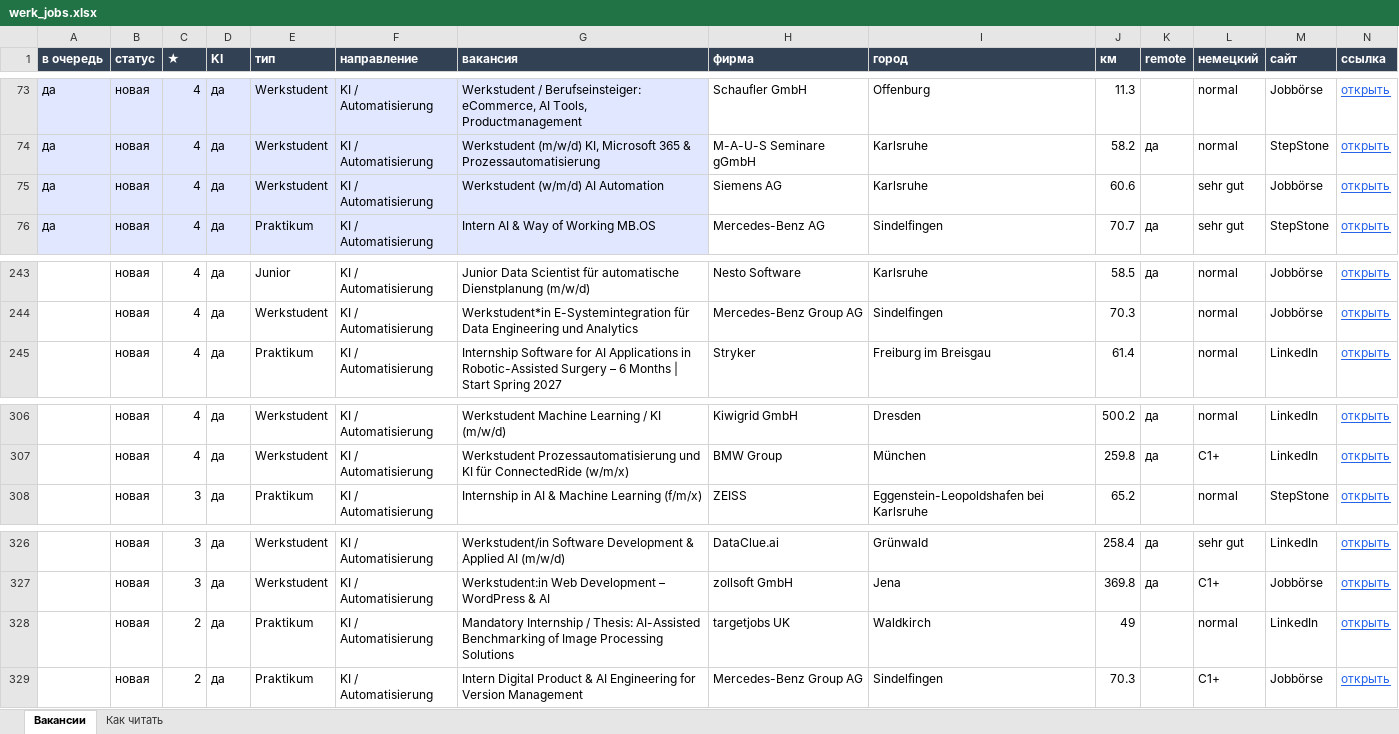
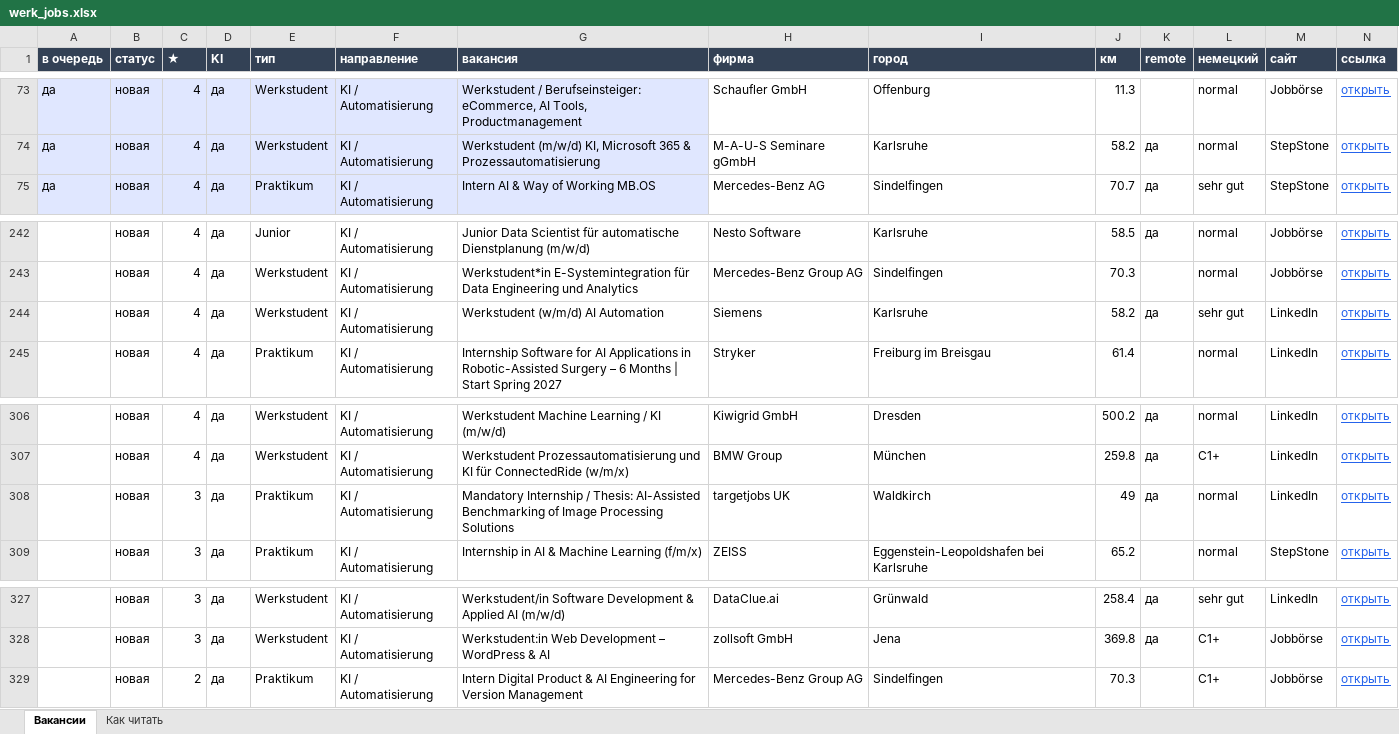
Before and after one commit to Nevrox228/wohnung-og, an Excel workbook: data/werk_jobs.xlsx, sheet Вакансии, drawn as a sheet; only a part is shown, gaps mark what is left out; values as stored, in another font and other column widths than the file's, no borders; removed rows and columns are numbered as before the commit, all else as after; rows hold the shown columns only; the diff names each change by its address in the sheet, - before the commit and + after, or states it on an @@ line.

```diff
--- a/data/werk_jobs.xlsx (sheet Вакансии)
+++ b/data/werk_jobs.xlsx (sheet Вакансии)
-row 75: да | новая | 4 | да | Werkstudent | KI / Automatisierung | Werkstudent (w/m/d) AI Automation | Siemens AG | Karlsruhe | 60.6 |  | sehr gut | Jobbörse | открыть
+row 244:  | новая | 4 | да | Werkstudent | KI / Automatisierung | Werkstudent (w/m/d) AI Automation | Siemens | Karlsruhe | 58.2 | да | sehr gut | LinkedIn | открыть
+row 308:  | новая | 3 | да | Praktikum | KI / Automatisierung | Mandatory Internship / Thesis: AI-Assisted Benchmarking of Image Processing Solutions | targetjobs UK | Waldkirch | 49 | да | normal | LinkedIn | открыть
-row 328:  | новая | 2 | да | Praktikum | KI / Automatisierung | Mandatory Internship / Thesis: AI-Assisted Benchmarking of Image Processing Solutions | targetjobs UK | Waldkirch | 49 |  | normal | LinkedIn | открыть
```
Also changed, not shown: data/eltern_jobs.xlsx, data/olya_jobs.xlsx, 10 other files.
